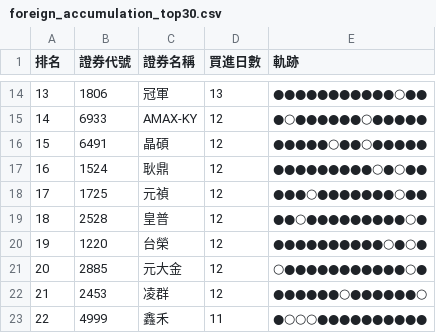
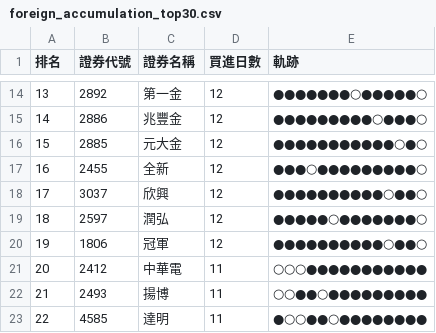
Before and after one commit to SongChiChuang/tw-stock-flow, a CSV file: reports/accumulation/foreign_accumulation_top30.csv, drawn as a sheet; only a part is shown, gaps mark what is left out; the diff covers the shown part only.

```diff
--- a/reports/accumulation/foreign_accumulation_top30.csv
+++ b/reports/accumulation/foreign_accumulation_top30.csv
@@ -14,10 +14,10 @@
-13,1806,冠軍,13,●●●●●●●●●●●○●●
-14,6933,AMAX-KY,12,●○●●●●●●○●●●●●
-15,6491,晶碩,12,●●●●●○●●○●●●●●
-16,1524,耿鼎,12,●●●●●●●●●○●○●●
-17,1725,元禎,12,●●●○●●●●●●●○●●
-18,2528,皇普,12,●●○●●●●●●●●●○●
-19,1220,台榮,12,●●●●●●●●●●○●○●
-20,2885,元大金,12,○●●●●●●●●●●●○●
-21,2453,凌群,12,●●●●●●○●●●●●●○
-22,4999,鑫禾,11,●○○○●●●●●●●●●●
+13,2892,第一金,12,●●●●●●●○●●●●●○
+14,2886,兆豐金,12,●●●●●●●●●○●●●○
+15,2885,元大金,12,●●●●●●●●●●●○●○
+16,2455,全新,12,●●●○●●●●●●●●●○
+17,3037,欣興,12,●●●●●●●●●●○●●○
+18,2597,潤弘,12,●●●●●○●●●●●●●○
+19,1806,冠軍,12,●●●●●●●●●●○●●○
+20,2412,中華電,11,○○○●●●●●●●●●●●
+21,2493,揚博,11,○○●●○●●●●●●●●●
+22,4585,達明,11,●○○●●○●●●●●●●●
```
Also changed, not shown: 58 edited cells elsewhere in this file, reports/streak/foreign_streak_top30.csv, 7 other files.
